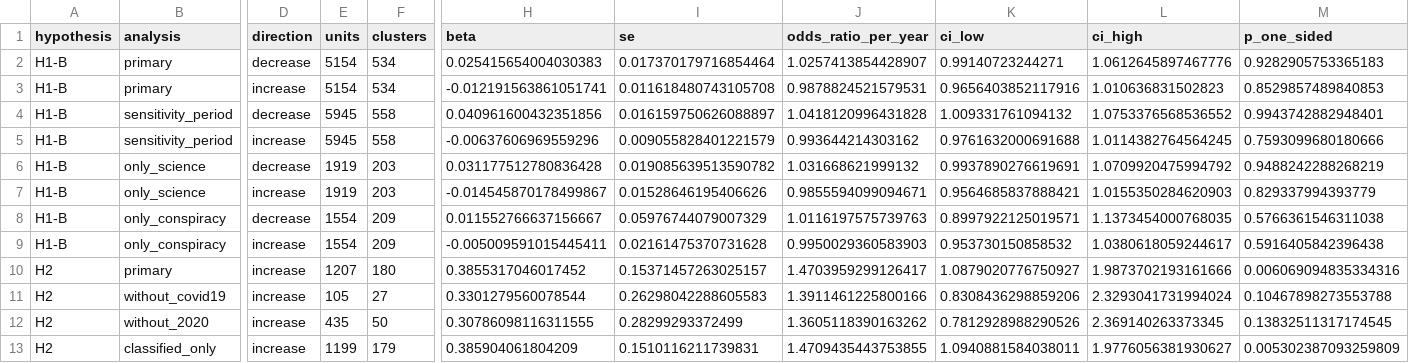
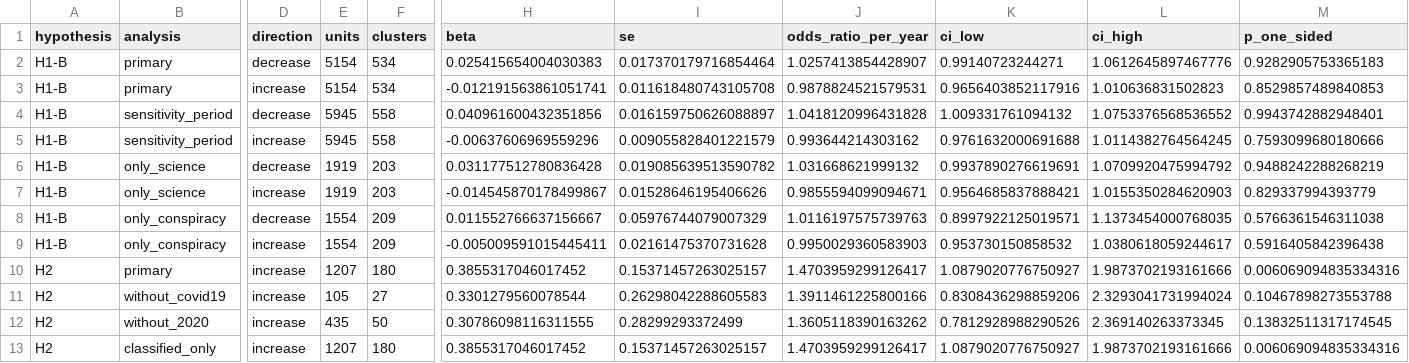
Before and after one commit to igor-sosnowicz/digital-media-analysis, a CSV file: annotations/hypotheses/confirmatory_trends.csv, drawn as a sheet; only a part is shown, gaps mark what is left out; the diff names each change by its address in the sheet, - before the commit and + after, or states it on an @@ line.

```diff
--- a/annotations/hypotheses/confirmatory_trends.csv
+++ b/annotations/hypotheses/confirmatory_trends.csv
-E13 (units): 1199
+E13 (units): 1207
-F13 (clusters): 179
+F13 (clusters): 180
-H13 (beta): 0.385904061804209
+H13 (beta): 0.3855317046017452
-I13 (se): 0.1510116211739831
+I13 (se): 0.15371457263025157
-J13 (odds_ratio_per_year): 1.4709435443753855
+J13 (odds_ratio_per_year): 1.4703959299126417
-K13 (ci_low): 1.0940881584038011
+K13 (ci_low): 1.0879020776750927
-L13 (ci_high): 1.9776056381930627
+L13 (ci_high): 1.9873702193161666
-M13 (p_one_sided): 0.005302387093259809
+M13 (p_one_sided): 0.006069094835334316
```
Also changed, not shown: 6 other files.
